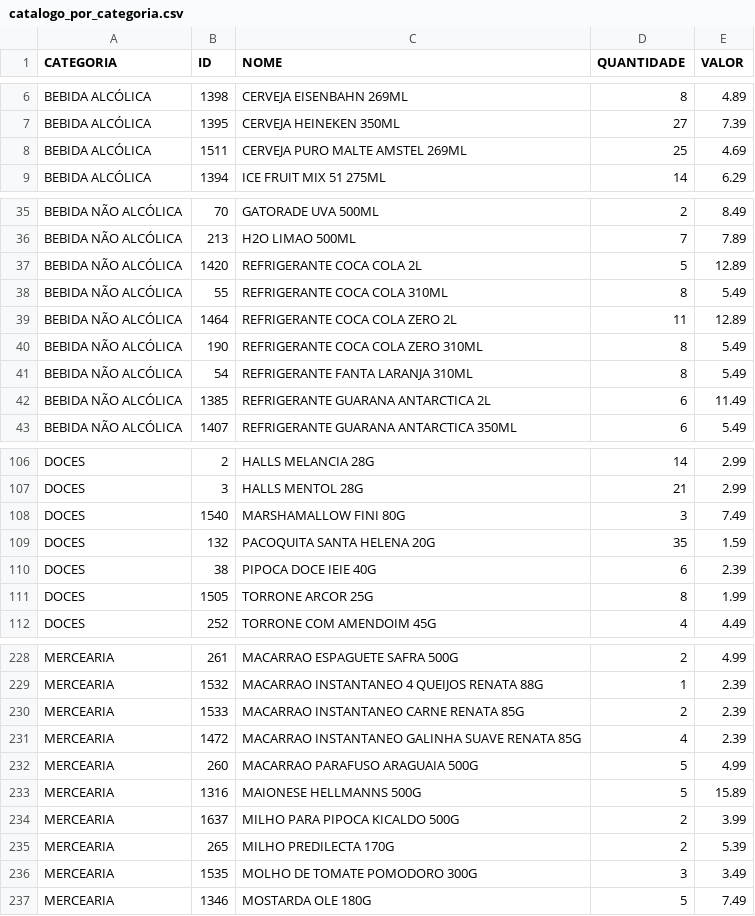
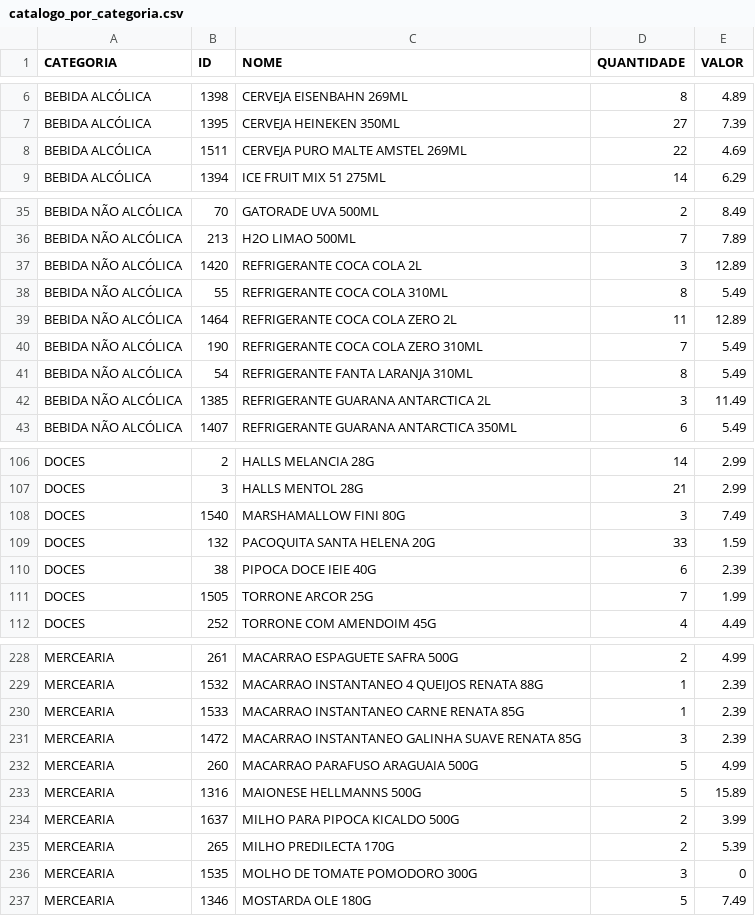
Before and after one commit to guicobracraft-prog/PesquisadeMercado, a CSV file: catalogo_por_categoria.csv, drawn as a sheet; only a part is shown, gaps mark what is left out; the diff covers the shown part only.

```diff
--- a/catalogo_por_categoria.csv
+++ b/catalogo_por_categoria.csv
@@ -7,3 +7,3 @@ BEBIDA ALCÓLICA;1398;CERVEJA EISENBAHN 269ML;8;4.89
 BEBIDA ALCÓLICA;1395;CERVEJA HEINEKEN 350ML;27;7.39
-BEBIDA ALCÓLICA;1511;CERVEJA PURO MALTE AMSTEL 269ML;25;4.69
+BEBIDA ALCÓLICA;1511;CERVEJA PURO MALTE AMSTEL 269ML;22;4.69
 BEBIDA ALCÓLICA;1394;ICE FRUIT MIX 51 275ML;14;6.29
@@ -36,8 +36,8 @@ BEBIDA NÃO ALCÓLICA;70;GATORADE UVA 500ML;2;8.49
 BEBIDA NÃO ALCÓLICA;213;H2O LIMAO 500ML;7;7.89
-BEBIDA NÃO ALCÓLICA;1420;REFRIGERANTE COCA COLA 2L;5;12.89
+BEBIDA NÃO ALCÓLICA;1420;REFRIGERANTE COCA COLA 2L;3;12.89
 BEBIDA NÃO ALCÓLICA;55;REFRIGERANTE COCA COLA 310ML;8;5.49
 BEBIDA NÃO ALCÓLICA;1464;REFRIGERANTE COCA COLA ZERO  2L;11;12.89
-BEBIDA NÃO ALCÓLICA;190;REFRIGERANTE COCA COLA ZERO 310ML;8;5.49
+BEBIDA NÃO ALCÓLICA;190;REFRIGERANTE COCA COLA ZERO 310ML;7;5.49
 BEBIDA NÃO ALCÓLICA;54;REFRIGERANTE FANTA LARANJA 310ML;8;5.49
-BEBIDA NÃO ALCÓLICA;1385;REFRIGERANTE GUARANA ANTARCTICA 2L;6;11.49
+BEBIDA NÃO ALCÓLICA;1385;REFRIGERANTE GUARANA ANTARCTICA 2L;3;11.49
 BEBIDA NÃO ALCÓLICA;1407;REFRIGERANTE GUARANA ANTARCTICA 350ML;6;5.49
@@ -108,5 +108,5 @@ DOCES;3;HALLS MENTOL 28G;21;2.99
 DOCES;1540;MARSHAMALLOW FINI 80G;3;7.49
-DOCES;132;PACOQUITA SANTA HELENA 20G;35;1.59
+DOCES;132;PACOQUITA SANTA HELENA 20G;33;1.59
 DOCES;38;PIPOCA DOCE IEIE 40G;6;2.39
-DOCES;1505;TORRONE ARCOR 25G;8;1.99
+DOCES;1505;TORRONE ARCOR 25G;7;1.99
 DOCES;252;TORRONE COM AMENDOIM 45G;4;4.49
@@ -229,4 +229,4 @@ MERCEARIA;261;MACARRAO ESPAGUETE SAFRA 500G;2;4.99
 MERCEARIA;1532;MACARRAO INSTANTANEO 4 QUEIJOS RENATA 88G;1;2.39
-MERCEARIA;1533;MACARRAO INSTANTANEO CARNE RENATA 85G;2;2.39
-MERCEARIA;1472;MACARRAO INSTANTANEO GALINHA SUAVE RENATA 85G;4;2.39
+MERCEARIA;1533;MACARRAO INSTANTANEO CARNE RENATA 85G;1;2.39
+MERCEARIA;1472;MACARRAO INSTANTANEO GALINHA SUAVE RENATA 85G;3;2.39
 MERCEARIA;260;MACARRAO PARAFUSO ARAGUAIA 500G;5;4.99
@@ -235,3 +235,3 @@ MERCEARIA;1637;MILHO PARA PIPOCA KICALDO 500G;2;3.99
 MERCEARIA;265;MILHO PREDILECTA 170G;2;5.39
-MERCEARIA;1535;MOLHO DE TOMATE POMODORO 300G;3;3.49
+MERCEARIA;1535;MOLHO DE TOMATE POMODORO 300G;3;0
 MERCEARIA;1346;MOSTARDA OLE 180G;5;7.49
```
Also changed, not shown: 4 edited cells elsewhere in this file, catalogo_geral.csv, movimentacoes.csv, 3 other files.
